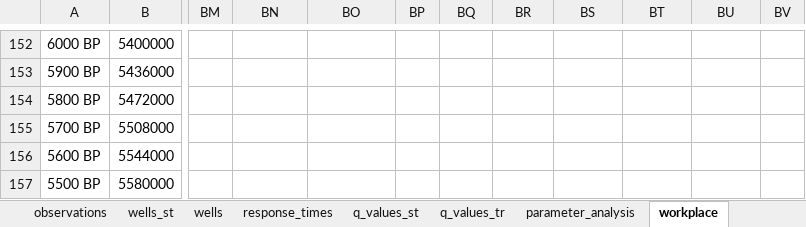
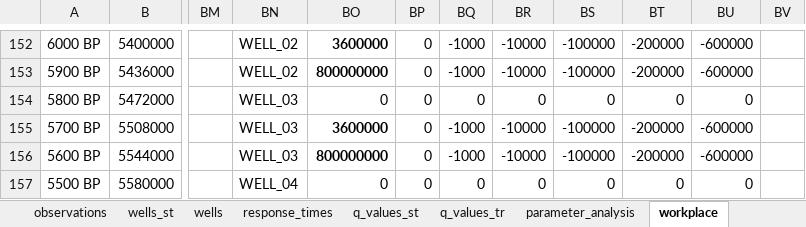
Before and after one commit to femarivera/ConfinedLab, an Excel workbook: setup.xlsx, sheet workplace, drawn as a sheet; only a part is shown, gaps mark what is left out; values as stored, in another font and other column widths than the file's, no borders; the diff covers the shown part only; the diff names each change by its address in the sheet, - before the commit and + after, or states it on an @@ line.

```diff
--- a/setup.xlsx (sheet workplace)
+++ b/setup.xlsx (sheet workplace)
-BN152:BN153: (empty)
+BN152:BN153: WELL_02
-BO152: (empty)
+BO152: 3600000
-BP152:BP157: (empty)
+BP152:BP157: 0
-BQ152:BQ153: (empty)
+BQ152:BQ153: -1000
-BR152:BR153: (empty)
+BR152:BR153: -10000
-BS152:BS153: (empty)
+BS152:BS153: -100000
-BT152:BT153: (empty)
+BT152:BT153: -200000
-BU152:BU153: (empty)
+BU152:BU153: -600000
-BO153: (empty)
+BO153: 800000000
-BN154:BN156: (empty)
+BN154:BN156: WELL_03
-BO154: (empty)
+BO154: 0
-BQ154: (empty)
+BQ154: 0
-BR154: (empty)
+BR154: 0
-BS154: (empty)
+BS154: 0
-BT154: (empty)
+BT154: 0
-BU154: (empty)
+BU154: 0
-BO155: (empty)
+BO155: 3600000
-BQ155:BQ156: (empty)
+BQ155:BQ156: -1000
-BR155:BR156: (empty)
+BR155:BR156: -10000
-BS155:BS156: (empty)
+BS155:BS156: -100000
-BT155:BT156: (empty)
+BT155:BT156: -200000
-BU155:BU156: (empty)
+BU155:BU156: -600000
-BO156: (empty)
+BO156: 800000000
-BN157: (empty)
+BN157: WELL_04
-BO157: (empty)
+BO157: 0
-BQ157: (empty)
+BQ157: 0
-BR157: (empty)
+BR157: 0
-BS157: (empty)
+BS157: 0
-BT157: (empty)
+BT157: 0
-BU157: (empty)
+BU157: 0
```
Also changed, not shown: 81 edited cells elsewhere in this sheet, sheet q_values_tr.
